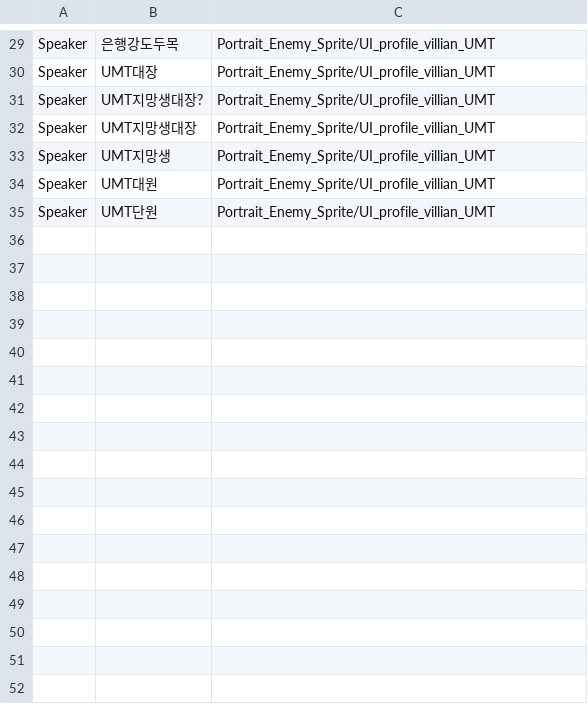
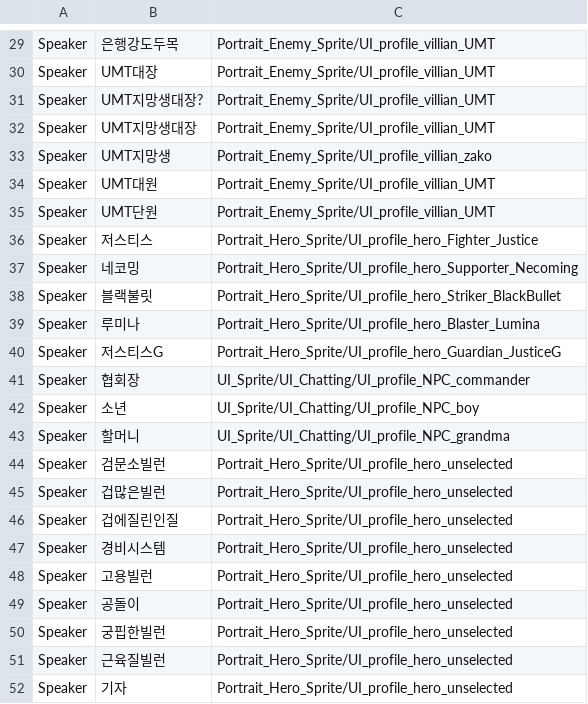
Before and after one commit to TeamNorthernSky/HeroInfluence, a CSV file: Assets/Resources/Portrait_Hero_Sprite/PortraitSheet.csv, drawn as a sheet; only a part is shown, gaps mark what is left out; the diff covers the shown part only.

Commit message:
[fix] 월드 이벤트 연출 및 채팅 초상화·협회 시설 UI 개선
- NPC 위치에 따른 카메라 각도·거리 조절 및 줌 완료 후 대사 표시
- 소비형 이벤트 결과 확인 버튼 적용 및 버튼 기본 글자색 흰색 변경
- ChatModal 초상화를 PortraitSheet 화자 데이터 기준으로 통일
- UMT 지망생·빌런 초상화 연결
- 훈련 강화량 및 의무실 회복량·비용을 데이터 테이블과 연결
- 전체 회복 성공 후 불필요한 안내 메시지가 뜨는 문제 수정
- 전투 패배 후 협회 의무실 안내 강조 추가
- 히어로 라이선스 치명타율·반격률 퍼센트 표시 수정
- 협회·탐사 UI 이미지, 배치 및 방문 표시 위치 조정

```diff
--- a/Assets/Resources/Portrait_Hero_Sprite/PortraitSheet.csv
+++ b/Assets/Resources/Portrait_Hero_Sprite/PortraitSheet.csv
@@ -32,4 +32,21 @@ Speaker,UMT지망생대장?,Portrait_Enemy_Sprite/UI_profile_villian_UMT
 Speaker,UMT지망생대장,Portrait_Enemy_Sprite/UI_profile_villian_UMT
-Speaker,UMT지망생,Portrait_Enemy_Sprite/UI_profile_villian_UMT
+Speaker,UMT지망생,Portrait_Enemy_Sprite/UI_profile_villian_zako
 Speaker,UMT대원,Portrait_Enemy_Sprite/UI_profile_villian_UMT
 Speaker,UMT단원,Portrait_Enemy_Sprite/UI_profile_villian_UMT
+Speaker,저스티스,Portrait_Hero_Sprite/UI_profile_hero_Fighter_Justice
+Speaker,네코밍,Portrait_Hero_Sprite/UI_profile_hero_Supporter_Necoming
+Speaker,블랙불릿,Portrait_Hero_Sprite/UI_profile_hero_Striker_BlackBullet
+Speaker,루미나,Portrait_Hero_Sprite/UI_profile_hero_Blaster_Lumina
+Speaker,저스티스G,Portrait_Hero_Sprite/UI_profile_hero_Guardian_JusticeG
+Speaker,협회장,UI_Sprite/UI_Chatting/UI_profile_NPC_commander
+Speaker,소년,UI_Sprite/UI_Chatting/UI_profile_NPC_boy
+Speaker,할머니,UI_Sprite/UI_Chatting/UI_profile_NPC_grandma
+Speaker,검문소빌런,Portrait_Hero_Sprite/UI_profile_hero_unselected
+Speaker,겁많은빌런,Portrait_Hero_Sprite/UI_profile_hero_unselected
+Speaker,겁에질린인질,Portrait_Hero_Sprite/UI_profile_hero_unselected
+Speaker,경비시스템,Portrait_Hero_Sprite/UI_profile_hero_unselected
+Speaker,고용빌런,Portrait_Hero_Sprite/UI_profile_hero_unselected
+Speaker,공돌이,Portrait_Hero_Sprite/UI_profile_hero_unselected
+Speaker,궁핍한빌런,Portrait_Hero_Sprite/UI_profile_hero_unselected
+Speaker,근육질빌런,Portrait_Hero_Sprite/UI_profile_hero_unselected
+Speaker,기자,Portrait_Hero_Sprite/UI_profile_hero_unselected
```
Also changed, not shown: 20 added rows elsewhere in this file, 27 other files.
